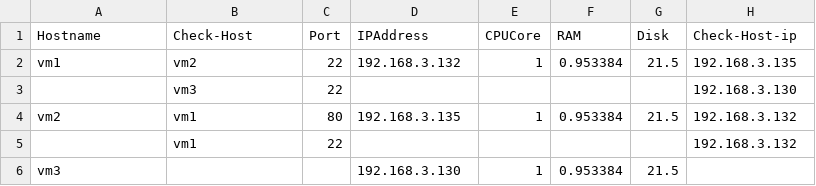
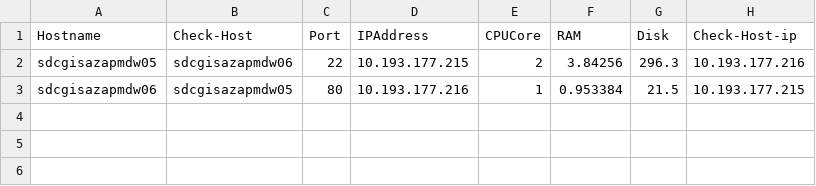
Before and after one commit to tso-testing/tso-validation-firewall-check, a CSV file: linux.csv, drawn as a sheet.

Commit message:
Update linux.csv

```diff
--- a/linux.csv
+++ b/linux.csv
@@ -1,6 +1,3 @@
 Hostname,Check-Host,Port,IPAddress,CPUCore,RAM,Disk,Check-Host-ip
-vm1,vm2,22,192.168.3.132,1,0.953384,21.5,192.168.3.135
-,vm3,22,,,,,192.168.3.130
-vm2,vm1,80,192.168.3.135,1,0.953384,21.5,192.168.3.132
-,vm1,22,,,,,192.168.3.132
-vm3,,,192.168.3.130,1,0.953384,21.5,
+sdcgisazapmdw05,sdcgisazapmdw06,22,10.193.177.215,2,3.84256,296.3,10.193.177.216
+sdcgisazapmdw06,sdcgisazapmdw05,80,10.193.177.216,1,0.953384,21.5,10.193.177.215
```
